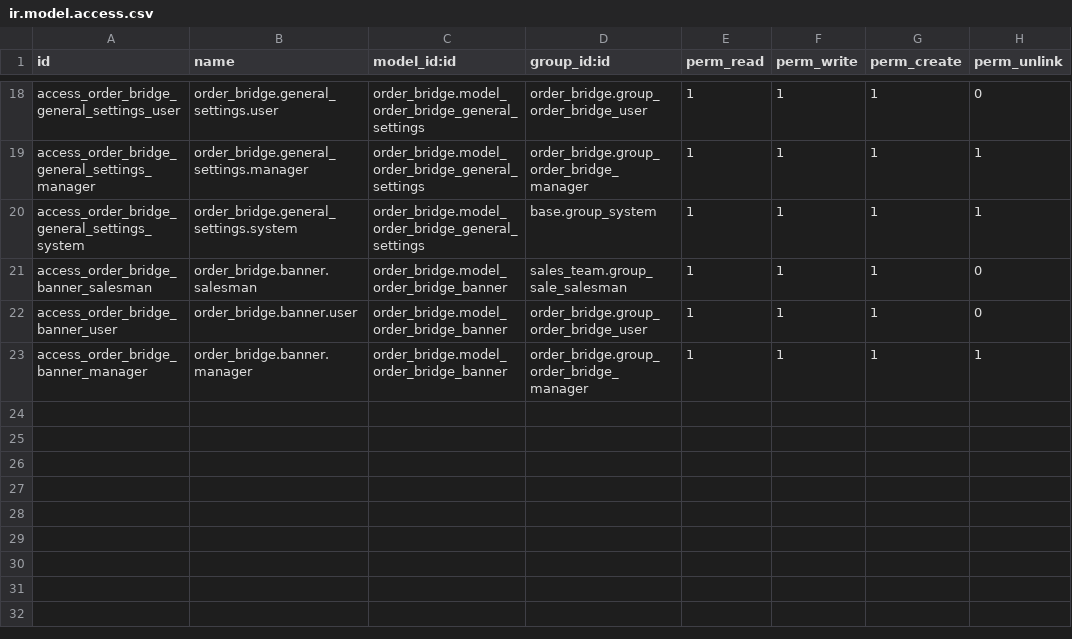
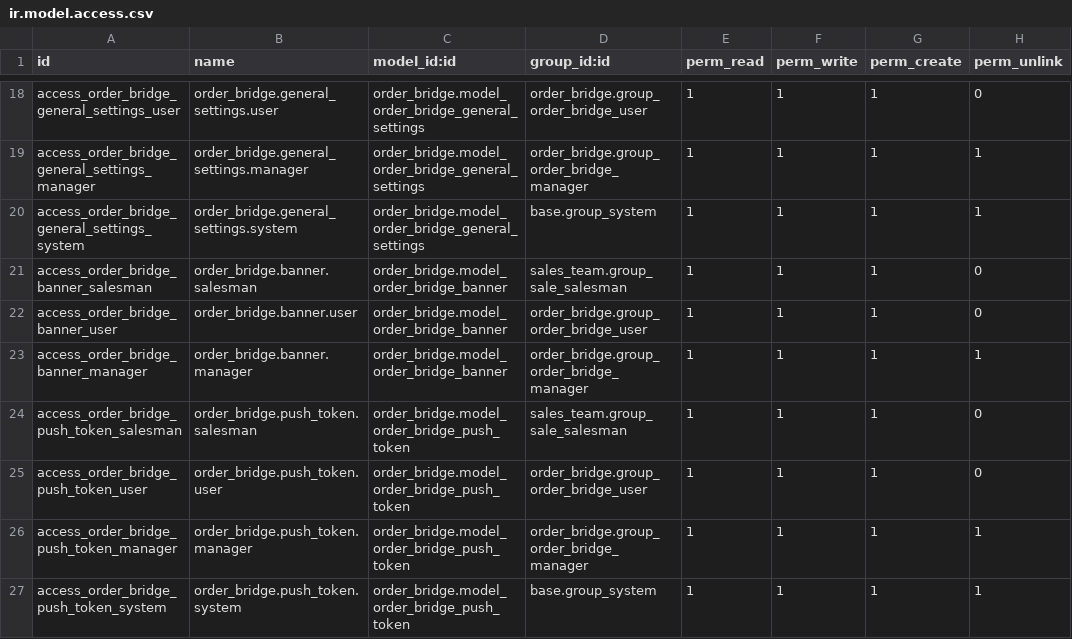
Before and after one commit to aprezcuba24/odoo, a CSV file: own_modules/order_bridge/security/ir.model.access.csv, drawn as a sheet; only a part is shown, gaps mark what is left out; the diff names each change by its address in the sheet, - before the commit and + after, or states it on an @@ line.

Commit message:
Push notification

```diff
--- a/own_modules/order_bridge/security/ir.model.access.csv
+++ b/own_modules/order_bridge/security/ir.model.access.csv
+row 24: access_order_bridge_push_token_salesman | order_bridge.push_token.salesman | order_bridge.model_order_bridge_push_token | sales_team.group_sale_salesman | 1 | 1 | 1 | 0
+row 25: access_order_bridge_push_token_user | order_bridge.push_token.user | order_bridge.model_order_bridge_push_token | order_bridge.group_order_bridge_user | 1 | 1 | 1 | 0
+row 26: access_order_bridge_push_token_manager | order_bridge.push_token.manager | order_bridge.model_order_bridge_push_token | order_bridge.group_order_bridge_manager | 1 | 1 | 1 | 1
+row 27: access_order_bridge_push_token_system | order_bridge.push_token.system | order_bridge.model_order_bridge_push_token | base.group_system | 1 | 1 | 1 | 1
```
Also changed, not shown: 19 other files.
